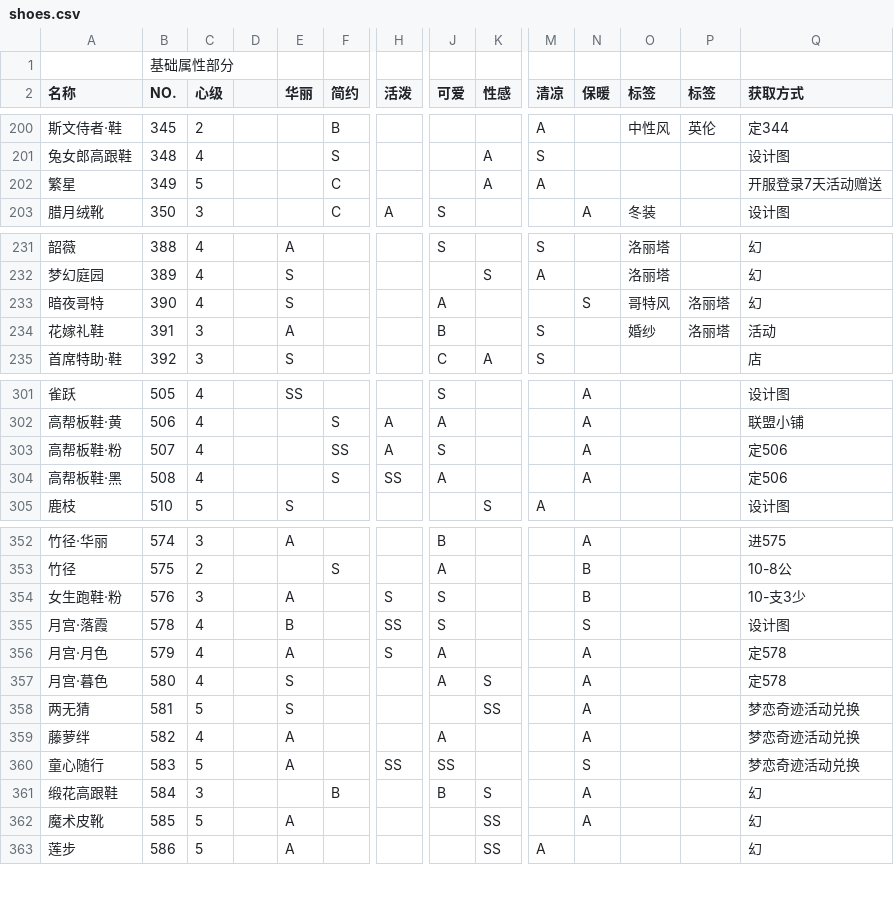
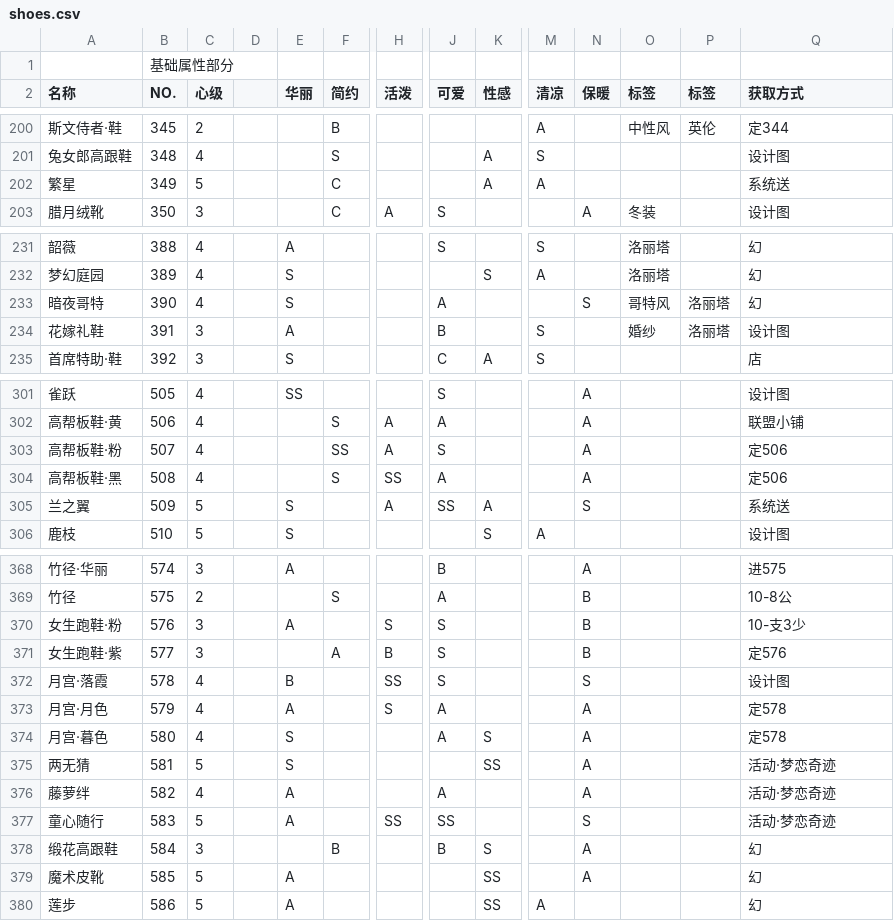
Before and after one commit to kofway/kofway.github.com, a CSV file: miracle_nuannuan/nikkiup2u3/raw/shoes.csv, drawn as a sheet; only a part is shown, gaps mark what is left out; addresses are those after the commit; rows hold the shown columns only; the diff covers the shown part only; the diff names each change by its address in the sheet, - before the commit and + after, or states it on an @@ line.

```diff
--- a/miracle_nuannuan/nikkiup2u3/raw/shoes.csv
+++ b/miracle_nuannuan/nikkiup2u3/raw/shoes.csv
-Q202 (获取方式): 开服登录7天活动赠送
+Q202 (获取方式): 系统送
-Q234 (获取方式): 活动
+Q234 (获取方式): 设计图
+row 305: 兰之翼 | 509 | 5 |  | S |  | A | SS | A |  | S |  |  | 系统送
@@ row 404 moved to row 371: 女生跑鞋·紫 @@
-Q375:Q377 (获取方式): 梦恋奇迹活动兑换
+Q375:Q377 (获取方式): 活动·梦恋奇迹
```
Also changed, not shown: 15 added rows, 2 removed rows and 25 moved rows elsewhere in this file, miracle_nuannuan/nikkiup2u3/raw/accessories.csv, miracle_nuannuan/nikkiup2u3/raw/coat.csv, 16 other files.
